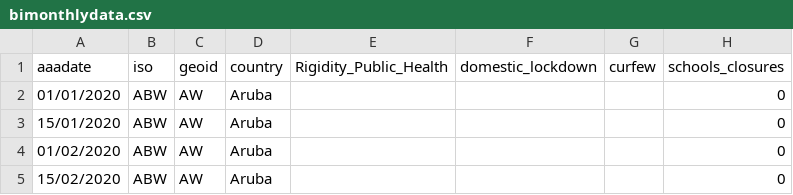
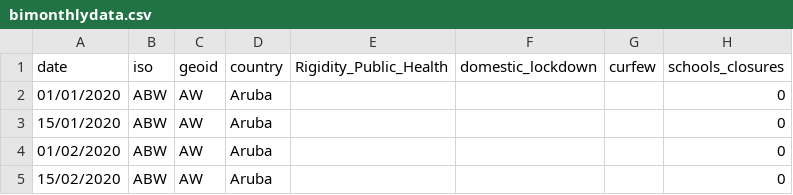
Before and after one commit to benliq/Response2Covid19_datas, a CSV file: bimonthlydata.csv, drawn as a sheet; only a part is shown; the diff names each change by its address in the sheet, - before the commit and + after, or states it on an @@ line.

Commit message:
correc aaa

```diff
--- a/bimonthlydata.csv
+++ b/bimonthlydata.csv
-A1: aaadate
+A1: date
```
